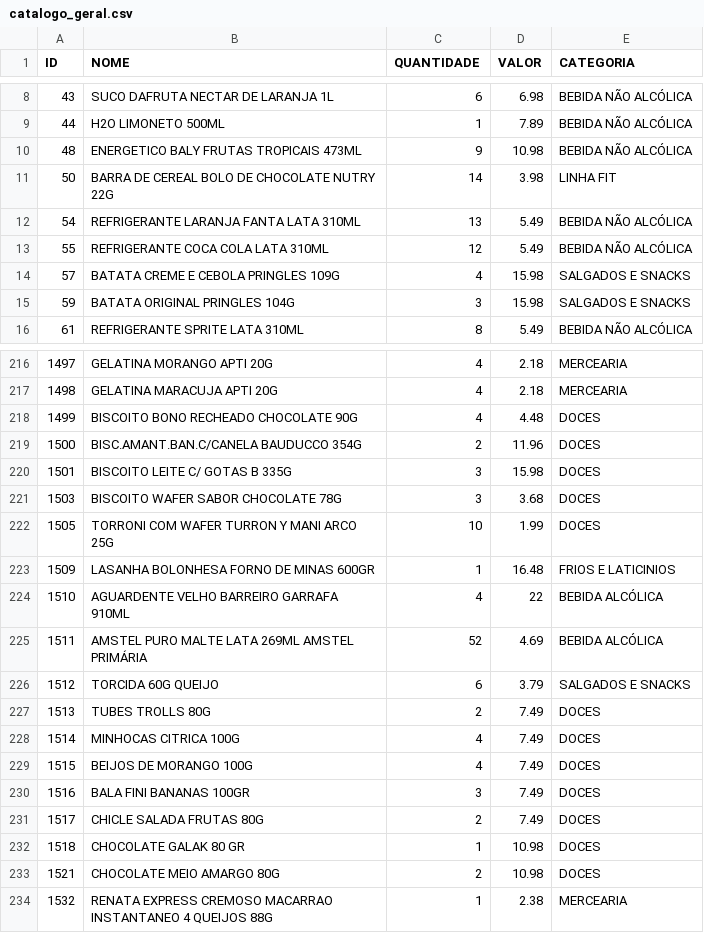
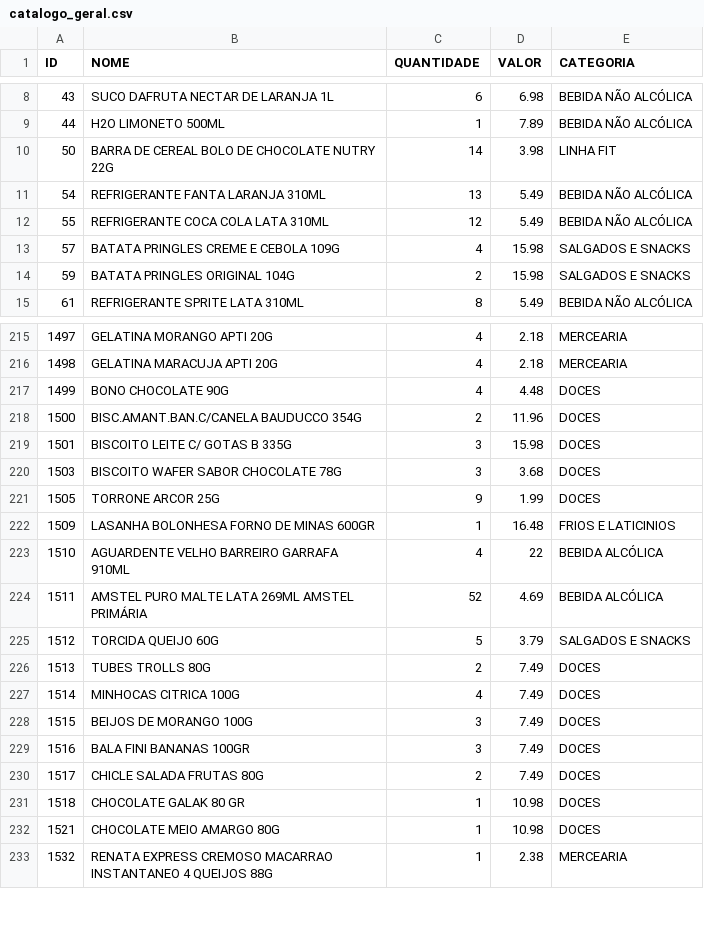
Before and after one commit to HugoSMonteiro/PesquisaMercado, a CSV file: catalogo_geral.csv, drawn as a sheet; only a part is shown, gaps mark what is left out; the diff covers the shown part only.

```diff
--- a/catalogo_geral.csv
+++ b/catalogo_geral.csv
@@ -9,8 +9,7 @@ ID;NOME;QUANTIDADE;VALOR;CATEGORIA
 44;H2O LIMONETO 500ML;1;7.89;BEBIDA NÃO ALCÓLICA
-48;ENERGETICO BALY FRUTAS TROPICAIS 473ML;9;10.98;BEBIDA NÃO ALCÓLICA
 50;BARRA DE CEREAL BOLO DE CHOCOLATE NUTRY 22G;14;3.98;LINHA FIT
-54;REFRIGERANTE LARANJA FANTA LATA 310ML;13;5.49;BEBIDA NÃO ALCÓLICA
+54;REFRIGERANTE FANTA LARANJA 310ML;13;5.49;BEBIDA NÃO ALCÓLICA
 55;REFRIGERANTE COCA COLA LATA 310ML;12;5.49;BEBIDA NÃO ALCÓLICA
-57;BATATA CREME E CEBOLA PRINGLES 109G;4;15.98;SALGADOS E SNACKS
-59;BATATA ORIGINAL PRINGLES 104G;3;15.98;SALGADOS E SNACKS
+57;BATATA PRINGLES CREME E CEBOLA 109G;4;15.98;SALGADOS E SNACKS
+59;BATATA PRINGLES ORIGINAL 104G;2;15.98;SALGADOS E SNACKS
 61;REFRIGERANTE SPRITE LATA 310ML;8;5.49;BEBIDA NÃO ALCÓLICA
@@ -217,3 +216,3 @@ ID;NOME;QUANTIDADE;VALOR;CATEGORIA
 1498;GELATINA MARACUJA APTI 20G;4;2.18;MERCEARIA
-1499;BISCOITO BONO RECHEADO CHOCOLATE 90G;4;4.48;DOCES
+1499;BONO CHOCOLATE 90G;4;4.48;DOCES
 1500;BISC.AMANT.BAN.C/CANELA BAUDUCCO 354G;2;11.96;DOCES
@@ -221,3 +220,3 @@ ID;NOME;QUANTIDADE;VALOR;CATEGORIA
 1503;BISCOITO WAFER SABOR CHOCOLATE 78G;3;3.68;DOCES
-1505;TORRONI COM WAFER TURRON Y MANI ARCO 25G;10;1.99;DOCES
+1505;TORRONE ARCOR 25G;9;1.99;DOCES
 1509;LASANHA BOLONHESA FORNO DE MINAS 600GR;1;16.48;FRIOS E LATICINIOS
@@ -225,6 +224,6 @@ ID;NOME;QUANTIDADE;VALOR;CATEGORIA
 1511;AMSTEL PURO MALTE LATA 269ML AMSTEL PRIMÁRIA;52;4.69;BEBIDA ALCÓLICA
-1512;TORCIDA 60G QUEIJO;6;3.79;SALGADOS E SNACKS
+1512;TORCIDA QUEIJO 60G;5;3.79;SALGADOS E SNACKS
 1513;TUBES TROLLS 80G;2;7.49;DOCES
 1514;MINHOCAS CITRICA 100G;4;7.49;DOCES
-1515;BEIJOS DE MORANGO 100G;4;7.49;DOCES
+1515;BEIJOS DE MORANGO 100G;3;7.49;DOCES
 1516;BALA FINI BANANAS 100GR;3;7.49;DOCES
@@ -232,3 +231,3 @@ ID;NOME;QUANTIDADE;VALOR;CATEGORIA
 1518;CHOCOLATE GALAK 80 GR;1;10.98;DOCES
-1521;CHOCOLATE MEIO AMARGO 80G;2;10.98;DOCES
+1521;CHOCOLATE MEIO AMARGO 80G;1;10.98;DOCES
 1532;RENATA EXPRESS CREMOSO MACARRAO INSTANTANEO 4 QUEIJOS 88G;1;2.38;MERCEARIA
```
Also changed, not shown: 25 edited cells elsewhere in this file, catalogo_por_categoria.csv, movimentacoes.csv, 2 other files.
